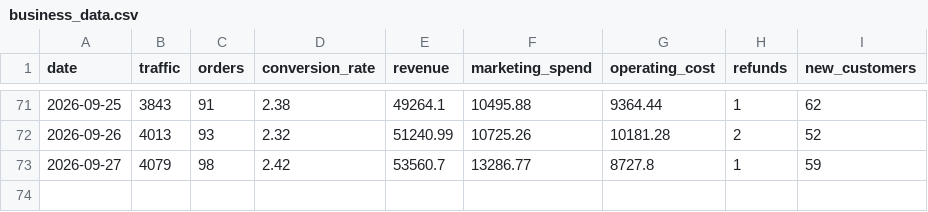
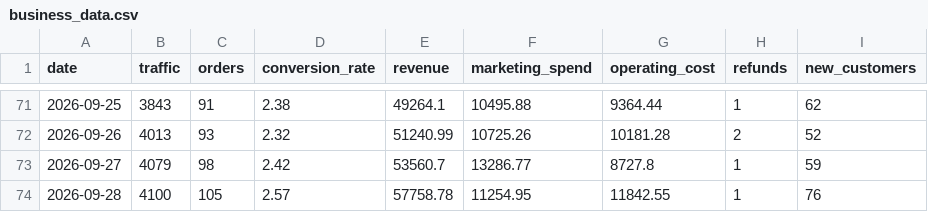
Before and after one commit to DhawalDeshmukh72/Business_Analyzer, a CSV file: business_data.csv, drawn as a sheet; only a part is shown, gaps mark what is left out.

```diff
--- a/business_data.csv
+++ b/business_data.csv
@@ -73 +73,2 @@ date,traffic,orders,conversion_rate,revenue,marketing_spend,operating_cost,refun
 2026-09-27,4079,98,2.42,53560.7,13286.77,8727.8,1,59
+2026-09-28,4100,105,2.57,57758.78,11254.95,11842.55,1,76
```
Also changed, not shown: 3 other files.
